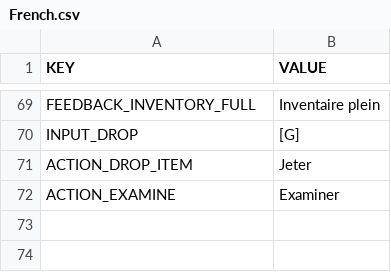
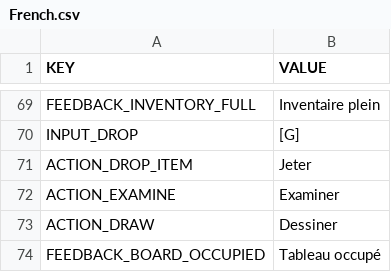
Before and after one commit to anod1/VoidWarranty, a CSV file: Assets/_Game/Data/Languages/French.csv, drawn as a sheet; only a part is shown, gaps mark what is left out; the diff names each change by its address in the sheet, - before the commit and + after, or states it on an @@ line.

```diff
--- a/Assets/_Game/Data/Languages/French.csv
+++ b/Assets/_Game/Data/Languages/French.csv
+row 73: ACTION_DRAW | Dessiner
+row 74: FEEDBACK_BOARD_OCCUPIED | Tableau occupé
```
Also changed, not shown: Assets/_Game/Data/Languages/English.csv, 2 other files.
